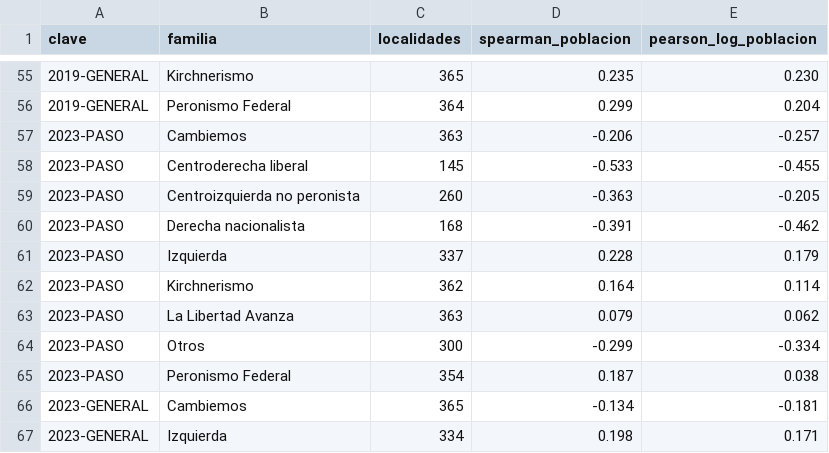
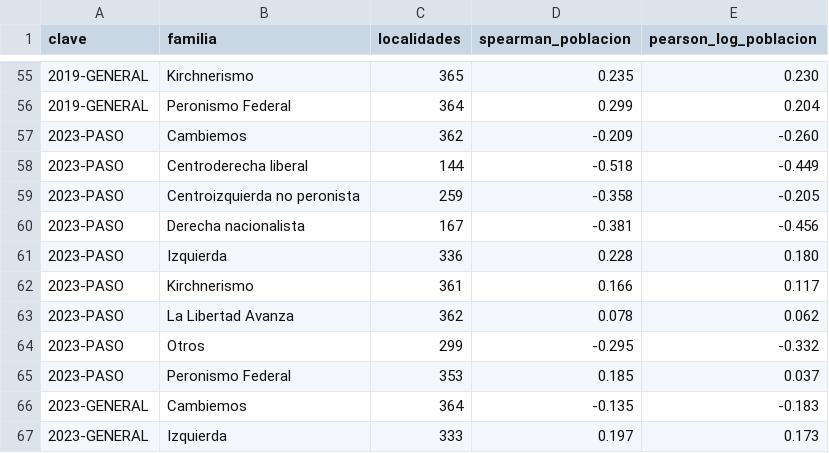
Before and after one commit to abagilet12/An-lisis-electoral---Regi-n-Centro-2003---2023, a CSV file: datos/procesados/tamano_lugar_correlaciones.csv, drawn as a sheet; only a part is shown, gaps mark what is left out; the diff covers the shown part only.

```diff
--- a/datos/procesados/tamano_lugar_correlaciones.csv
+++ b/datos/procesados/tamano_lugar_correlaciones.csv
@@ -56,12 +56,12 @@ clave,familia,localidades,spearman_poblacion,pearson_log_poblacion
 2019-GENERAL,Peronismo Federal,364,0.299,0.204
-2023-PASO,Cambiemos,363,-0.206,-0.257
-2023-PASO,Centroderecha liberal,145,-0.533,-0.455
-2023-PASO,Centroizquierda no peronista,260,-0.363,-0.205
-2023-PASO,Derecha nacionalista,168,-0.391,-0.462
-2023-PASO,Izquierda,337,0.228,0.179
-2023-PASO,Kirchnerismo,362,0.164,0.114
-2023-PASO,La Libertad Avanza,363,0.079,0.062
-2023-PASO,Otros,300,-0.299,-0.334
-2023-PASO,Peronismo Federal,354,0.187,0.038
-2023-GENERAL,Cambiemos,365,-0.134,-0.181
-2023-GENERAL,Izquierda,334,0.198,0.171
+2023-PASO,Cambiemos,362,-0.209,-0.260
+2023-PASO,Centroderecha liberal,144,-0.518,-0.449
+2023-PASO,Centroizquierda no peronista,259,-0.358,-0.205
+2023-PASO,Derecha nacionalista,167,-0.381,-0.456
+2023-PASO,Izquierda,336,0.228,0.180
+2023-PASO,Kirchnerismo,361,0.166,0.117
+2023-PASO,La Libertad Avanza,362,0.078,0.062
+2023-PASO,Otros,299,-0.295,-0.332
+2023-PASO,Peronismo Federal,353,0.185,0.037
+2023-GENERAL,Cambiemos,364,-0.135,-0.183
+2023-GENERAL,Izquierda,333,0.197,0.173
```
Also changed, not shown: 15 edited cells elsewhere in this file, datos/procesados/swing_circuitos.csv, datos/procesados/swing_resumen.csv, 19 other files.
